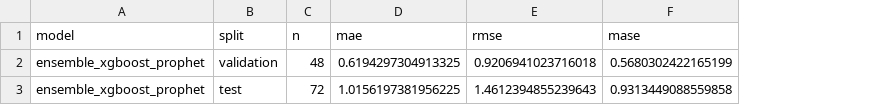
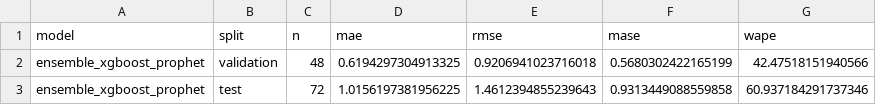
Before and after one commit to rr23commits/tropical-cyclone-forecasting, a CSV file: results/monthly_activity_ts/ensemble_metrics.csv, drawn as a sheet; the diff names each change by its address in the sheet, - before the commit and + after, or states it on an @@ line.

```diff
--- a/results/monthly_activity_ts/ensemble_metrics.csv
+++ b/results/monthly_activity_ts/ensemble_metrics.csv
+column G (wape), rows 2-3: 42.47518151940566 | 60.937184291737346
```
Also changed, not shown: results/monthly_activity_ts/metrics.csv, 26 other files.
